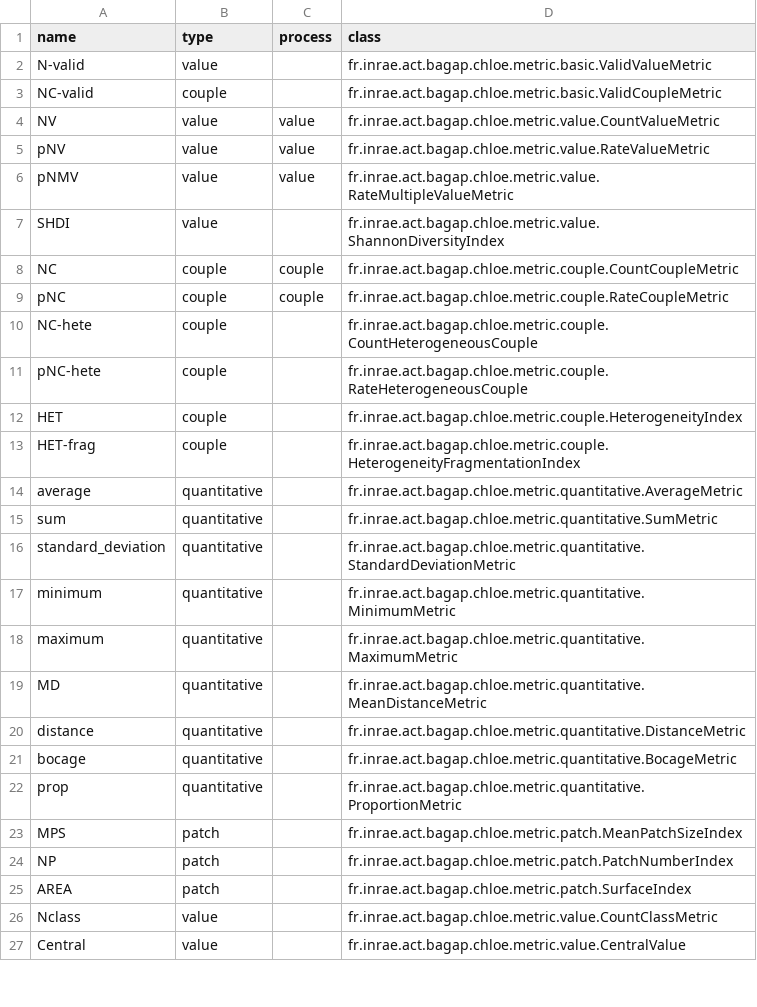
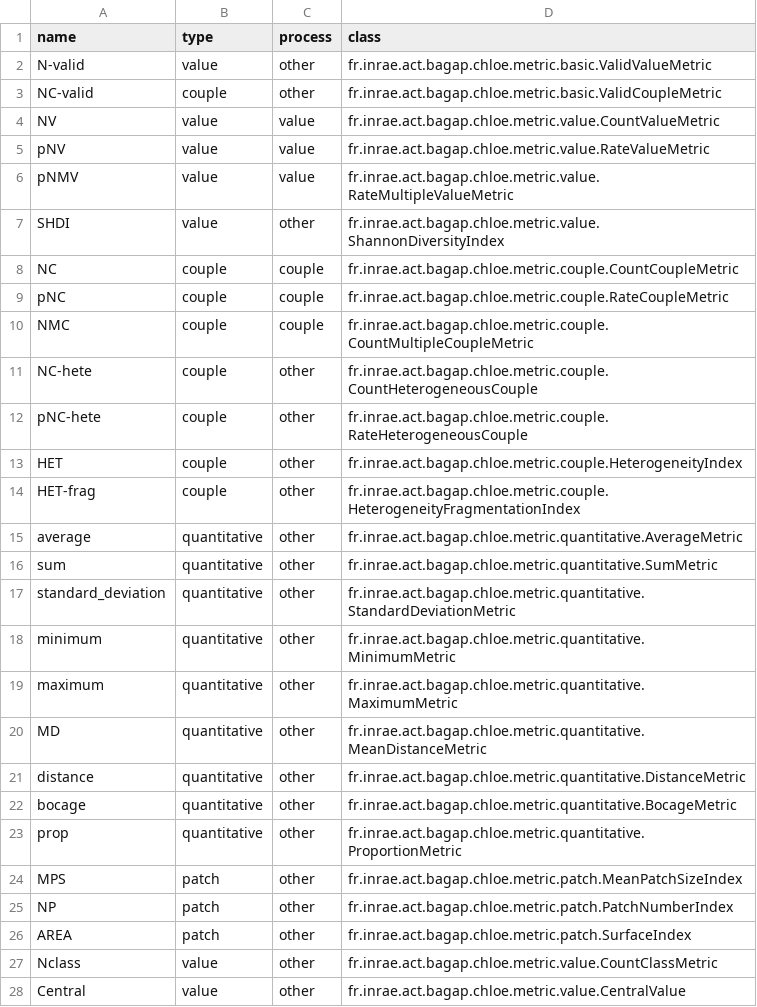
Before and after one commit to hboussard/chloe5, a CSV file: src/main/resources/fr/inrae/act/bagap/chloe/metric/metrics.csv, drawn as a sheet; only a part is shown; the diff covers the shown part only.

```diff
--- a/src/main/resources/fr/inrae/act/bagap/chloe/metric/metrics.csv
+++ b/src/main/resources/fr/inrae/act/bagap/chloe/metric/metrics.csv
@@ -1,4 +1,4 @@
 name;type;process;class
-N-valid;value;;fr.inrae.act.bagap.chloe.metric.basic.ValidValueMetric
-NC-valid;couple;;fr.inrae.act.bagap.chloe.metric.basic.ValidCoupleMetric
+N-valid;value;other;fr.inrae.act.bagap.chloe.metric.basic.ValidValueMetric
+NC-valid;couple;other;fr.inrae.act.bagap.chloe.metric.basic.ValidCoupleMetric
 NV;value;value;fr.inrae.act.bagap.chloe.metric.value.CountValueMetric
@@ -6,22 +6,23 @@ pNV;value;value;fr.inrae.act.bagap.chloe.metric.value.RateValueMetric
 pNMV;value;value;fr.inrae.act.bagap.chloe.metric.value.RateMultipleValueMetric
-SHDI;value;;fr.inrae.act.bagap.chloe.metric.value.ShannonDiversityIndex
+SHDI;value;other;fr.inrae.act.bagap.chloe.metric.value.ShannonDiversityIndex
 NC;couple;couple;fr.inrae.act.bagap.chloe.metric.couple.CountCoupleMetric
 pNC;couple;couple;fr.inrae.act.bagap.chloe.metric.couple.RateCoupleMetric
-NC-hete;couple;;fr.inrae.act.bagap.chloe.metric.couple.CountHeterogeneousCouple
-pNC-hete;couple;;fr.inrae.act.bagap.chloe.metric.couple.RateHeterogeneousCouple
-HET;couple;;fr.inrae.act.bagap.chloe.metric.couple.HeterogeneityIndex
-HET-frag;couple;;fr.inrae.act.bagap.chloe.metric.couple.HeterogeneityFragmentationIndex
-average;quantitative;;fr.inrae.act.bagap.chloe.metric.quantitative.AverageMetric
-sum;quantitative;;fr.inrae.act.bagap.chloe.metric.quantitative.SumMetric
-standard_deviation;quantitative;;fr.inrae.act.bagap.chloe.metric.quantitative.StandardDeviationMetric
-minimum;quantitative;;fr.inrae.act.bagap.chloe.metric.quantitative.MinimumMetric
-maximum;quantitative;;fr.inrae.act.bagap.chloe.metric.quantitative.MaximumMetric
-MD;quantitative;;fr.inrae.act.bagap.chloe.metric.quantitative.MeanDistanceMetric
-distance;quantitative;;fr.inrae.act.bagap.chloe.metric.quantitative.DistanceMetric
-bocage;quantitative;;fr.inrae.act.bagap.chloe.metric.quantitative.BocageMetric
-prop;quantitative;;fr.inrae.act.bagap.chloe.metric.quantitative.ProportionMetric
-MPS;patch;;fr.inrae.act.bagap.chloe.metric.patch.MeanPatchSizeIndex
-NP;patch;;fr.inrae.act.bagap.chloe.metric.patch.PatchNumberIndex
-AREA;patch;;fr.inrae.act.bagap.chloe.metric.patch.SurfaceIndex
-Nclass;value;;fr.inrae.act.bagap.chloe.metric.value.CountClassMetric
-Central;value;;fr.inrae.act.bagap.chloe.metric.value.CentralValue
+NMC;couple;couple;fr.inrae.act.bagap.chloe.metric.couple.CountMultipleCoupleMetric
+NC-hete;couple;other;fr.inrae.act.bagap.chloe.metric.couple.CountHeterogeneousCouple
+pNC-hete;couple;other;fr.inrae.act.bagap.chloe.metric.couple.RateHeterogeneousCouple
+HET;couple;other;fr.inrae.act.bagap.chloe.metric.couple.HeterogeneityIndex
+HET-frag;couple;other;fr.inrae.act.bagap.chloe.metric.couple.HeterogeneityFragmentationIndex
+average;quantitative;other;fr.inrae.act.bagap.chloe.metric.quantitative.AverageMetric
+sum;quantitative;other;fr.inrae.act.bagap.chloe.metric.quantitative.SumMetric
+standard_deviation;quantitative;other;fr.inrae.act.bagap.chloe.metric.quantitative.StandardDeviationMetric
+minimum;quantitative;other;fr.inrae.act.bagap.chloe.metric.quantitative.MinimumMetric
+maximum;quantitative;other;fr.inrae.act.bagap.chloe.metric.quantitative.MaximumMetric
+MD;quantitative;other;fr.inrae.act.bagap.chloe.metric.quantitative.MeanDistanceMetric
+distance;quantitative;other;fr.inrae.act.bagap.chloe.metric.quantitative.DistanceMetric
+bocage;quantitative;other;fr.inrae.act.bagap.chloe.metric.quantitative.BocageMetric
+prop;quantitative;other;fr.inrae.act.bagap.chloe.metric.quantitative.ProportionMetric
+MPS;patch;other;fr.inrae.act.bagap.chloe.metric.patch.MeanPatchSizeIndex
+NP;patch;other;fr.inrae.act.bagap.chloe.metric.patch.PatchNumberIndex
+AREA;patch;other;fr.inrae.act.bagap.chloe.metric.patch.SurfaceIndex
+Nclass;value;other;fr.inrae.act.bagap.chloe.metric.value.CountClassMetric
+Central;value;other;fr.inrae.act.bagap.chloe.metric.value.CentralValue
```
Also changed, not shown: 2 edited cells elsewhere in this file, 35 other files.
